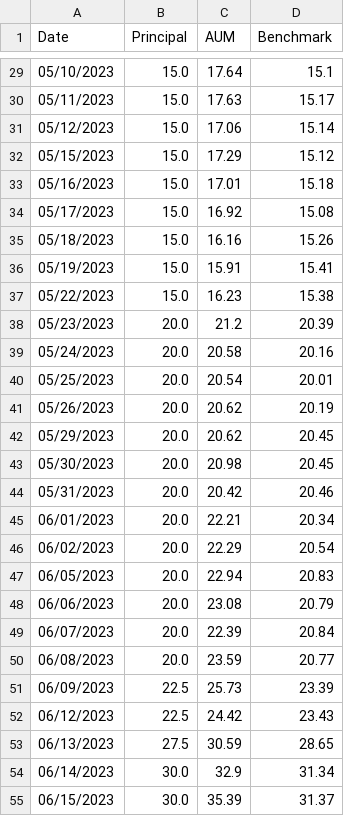
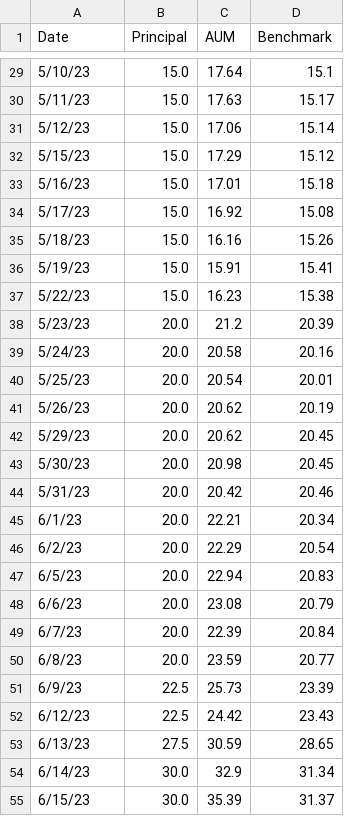
Before and after one commit to lifelonginvestorllc/lifelonginvestorllc.github.io, a CSV file: performance.csv, drawn as a sheet; only a part is shown, gaps mark what is left out; the diff covers the shown part only.

Commit message:
updated the date format to be 6/1/23

```diff
--- a/performance.csv
+++ b/performance.csv
@@ -29,27 +29,27 @@ Date,Principal,AUM,Benchmark
-05/10/2023,15.0,17.64,15.1
-05/11/2023,15.0,17.63,15.17
-05/12/2023,15.0,17.06,15.14
-05/15/2023,15.0,17.29,15.12
-05/16/2023,15.0,17.01,15.18
-05/17/2023,15.0,16.92,15.08
-05/18/2023,15.0,16.16,15.26
-05/19/2023,15.0,15.91,15.41
-05/22/2023,15.0,16.23,15.38
-05/23/2023,20.0,21.2,20.39
-05/24/2023,20.0,20.58,20.16
-05/25/2023,20.0,20.54,20.01
-05/26/2023,20.0,20.62,20.19
-05/29/2023,20.0,20.62,20.45
-05/30/2023,20.0,20.98,20.45
-05/31/2023,20.0,20.42,20.46
-06/01/2023,20.0,22.21,20.34
-06/02/2023,20.0,22.29,20.54
-06/05/2023,20.0,22.94,20.83
-06/06/2023,20.0,23.08,20.79
-06/07/2023,20.0,22.39,20.84
-06/08/2023,20.0,23.59,20.77
-06/09/2023,22.5,25.73,23.39
-06/12/2023,22.5,24.42,23.43
-06/13/2023,27.5,30.59,28.65
-06/14/2023,30.0,32.9,31.34
-06/15/2023,30.0,35.39,31.37
+5/10/23,15.0,17.64,15.1
+5/11/23,15.0,17.63,15.17
+5/12/23,15.0,17.06,15.14
+5/15/23,15.0,17.29,15.12
+5/16/23,15.0,17.01,15.18
+5/17/23,15.0,16.92,15.08
+5/18/23,15.0,16.16,15.26
+5/19/23,15.0,15.91,15.41
+5/22/23,15.0,16.23,15.38
+5/23/23,20.0,21.2,20.39
+5/24/23,20.0,20.58,20.16
+5/25/23,20.0,20.54,20.01
+5/26/23,20.0,20.62,20.19
+5/29/23,20.0,20.62,20.45
+5/30/23,20.0,20.98,20.45
+5/31/23,20.0,20.42,20.46
+6/1/23,20.0,22.21,20.34
+6/2/23,20.0,22.29,20.54
+6/5/23,20.0,22.94,20.83
+6/6/23,20.0,23.08,20.79
+6/7/23,20.0,22.39,20.84
+6/8/23,20.0,23.59,20.77
+6/9/23,22.5,25.73,23.39
+6/12/23,22.5,24.42,23.43
+6/13/23,27.5,30.59,28.65
+6/14/23,30.0,32.9,31.34
+6/15/23,30.0,35.39,31.37
```
Also changed, not shown: 28 edited cells elsewhere in this file, 2 other files.
